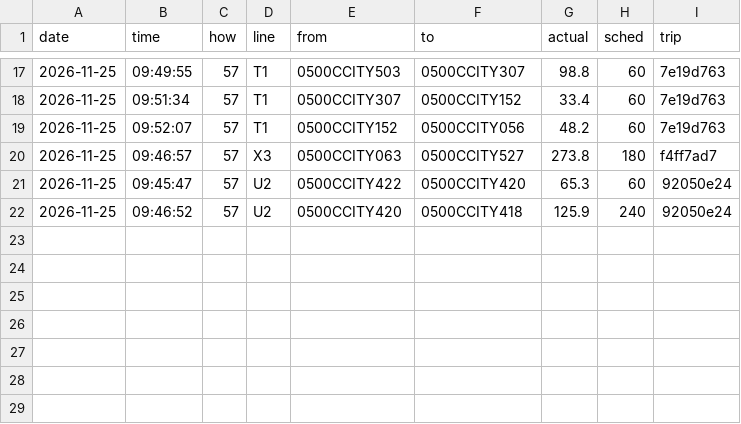
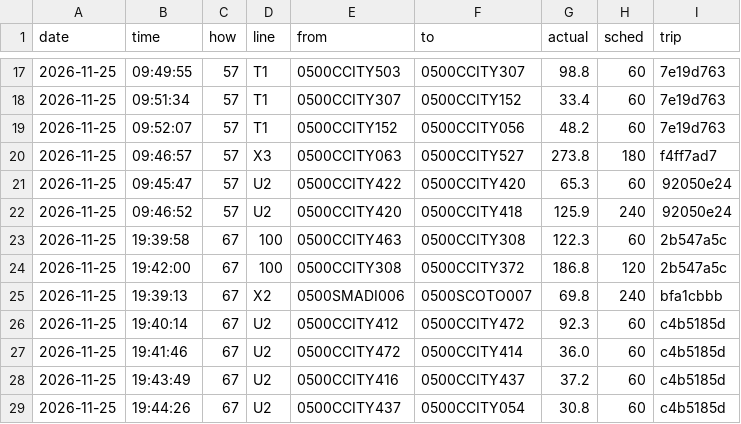
Before and after one commit to maxwilliamfoster-sys/the-route, a CSV file: crossings/2026-11-25.csv, drawn as a sheet; only a part is shown, gaps mark what is left out; the diff names each change by its address in the sheet, - before the commit and + after, or states it on an @@ line.

```diff
--- a/crossings/2026-11-25.csv
+++ b/crossings/2026-11-25.csv
+row 23: 2026-11-25 | 19:39:58 | 67 | 100 | 0500CCITY463 | 0500CCITY308 | 122.3 | 60 | 2b547a5c
+row 24: 2026-11-25 | 19:42:00 | 67 | 100 | 0500CCITY308 | 0500CCITY372 | 186.8 | 120 | 2b547a5c
+row 25: 2026-11-25 | 19:39:13 | 67 | X2 | 0500SMADI006 | 0500SCOTO007 | 69.8 | 240 | bfa1cbbb
+row 26: 2026-11-25 | 19:40:14 | 67 | U2 | 0500CCITY412 | 0500CCITY472 | 92.3 | 60 | c4b5185d
+row 27: 2026-11-25 | 19:41:46 | 67 | U2 | 0500CCITY472 | 0500CCITY414 | 36.0 | 60 | c4b5185d
+row 28: 2026-11-25 | 19:43:49 | 67 | U2 | 0500CCITY416 | 0500CCITY437 | 37.2 | 60 | c4b5185d
+row 29: 2026-11-25 | 19:44:26 | 67 | U2 | 0500CCITY437 | 0500CCITY054 | 30.8 | 60 | c4b5185d
```
Also changed, not shown: 1 other file.
